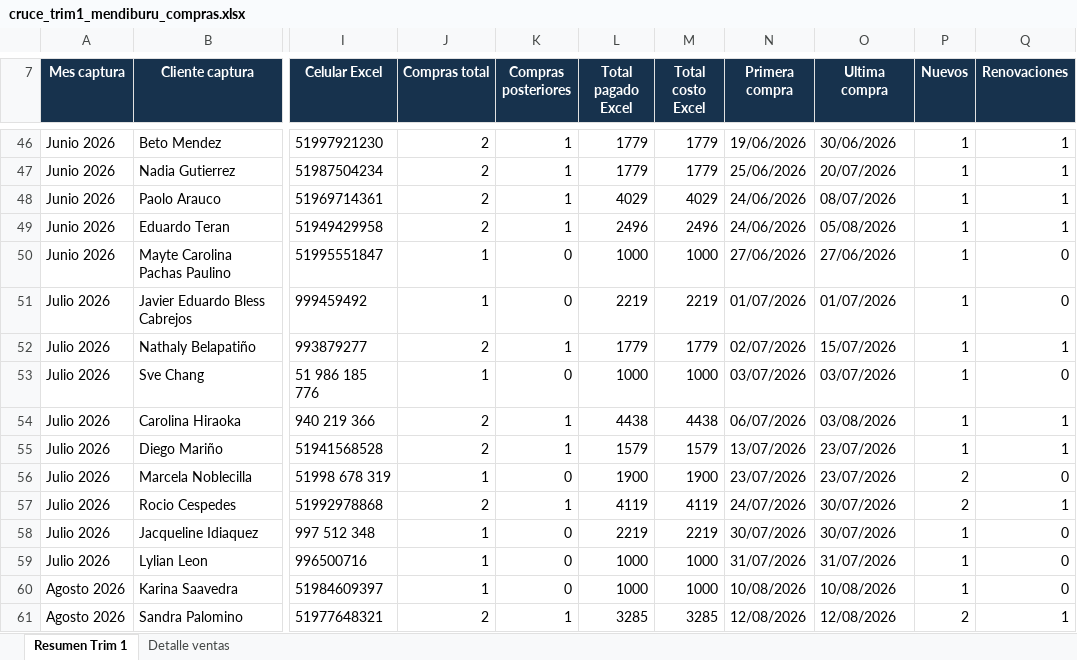
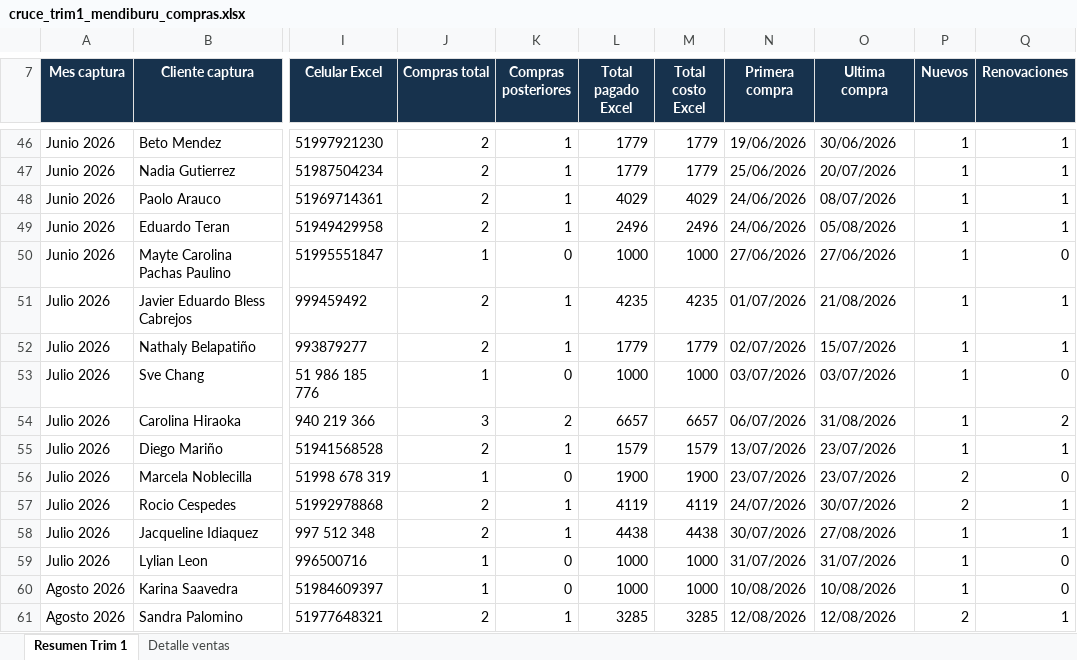
Before and after one commit to jpcaipo-ai/trim_gym, an Excel workbook: outputs/trim1_mendiburu/cruce_trim1_mendiburu_compras.xlsx, sheet Resumen Trim 1, drawn as a sheet; only a part is shown, gaps mark what is left out; values as stored, in another font and other column widths than the file's, no borders; the diff covers the shown part only; the diff names each change by its address in the sheet, - before the commit and + after, or states it on an @@ line.

```diff
--- a/outputs/trim1_mendiburu/cruce_trim1_mendiburu_compras.xlsx (sheet Resumen Trim 1)
+++ b/outputs/trim1_mendiburu/cruce_trim1_mendiburu_compras.xlsx (sheet Resumen Trim 1)
-J51 (Compras total): 1
+J51 (Compras total): 2
-K51 (Compras posteriores): 0
+K51 (Compras posteriores): 1
-L51 (Total pagado Excel): 2219
+L51 (Total pagado Excel): 4235
-M51 (Total costo Excel): 2219
+M51 (Total costo Excel): 4235
-O51 (Ultima compra): 01/07/2026
+O51 (Ultima compra): 21/08/2026
-Q51 (Renovaciones): 0
+Q51 (Renovaciones): 1
-J54 (Compras total): 2
+J54 (Compras total): 3
-K54 (Compras posteriores): 1
+K54 (Compras posteriores): 2
-L54 (Total pagado Excel): 4438
+L54 (Total pagado Excel): 6657
-M54 (Total costo Excel): 4438
+M54 (Total costo Excel): 6657
-O54 (Ultima compra): 03/08/2026
+O54 (Ultima compra): 31/08/2026
-Q54 (Renovaciones): 1
+Q54 (Renovaciones): 2
-J58 (Compras total): 1
+J58 (Compras total): 2
-K58 (Compras posteriores): 0
+K58 (Compras posteriores): 1
-L58 (Total pagado Excel): 2219
+L58 (Total pagado Excel): 4438
-M58 (Total costo Excel): 2219
+M58 (Total costo Excel): 4438
-O58 (Ultima compra): 30/07/2026
+O58 (Ultima compra): 27/08/2026
-Q58 (Renovaciones): 0
+Q58 (Renovaciones): 1
```
Also changed, not shown: 5 added rows, 1 removed row and 30 edited cells elsewhere in this sheet, sheet Detalle ventas, outputs/metricas_3_sedes/metricas_ltv_churn_3_sedes.xlsx, outputs/trim2_trim3/cruce_trim2_balboa_trim3_benavides_compras.xlsx, 11 other files.
